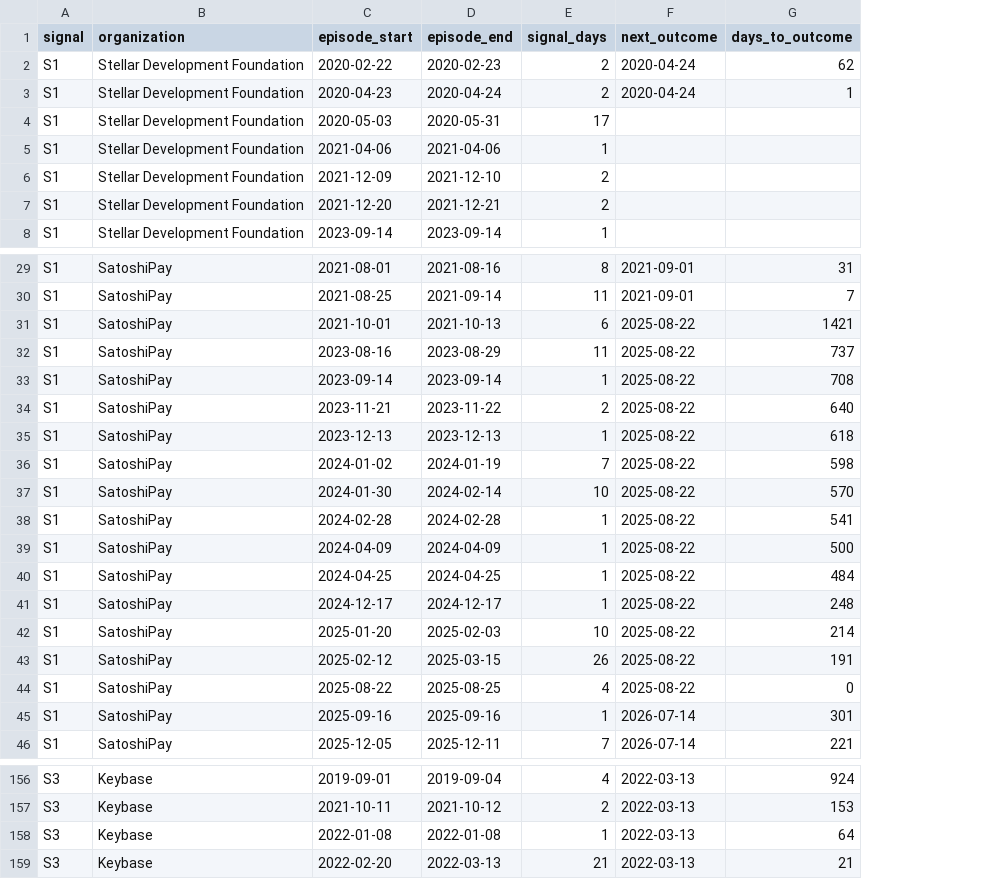
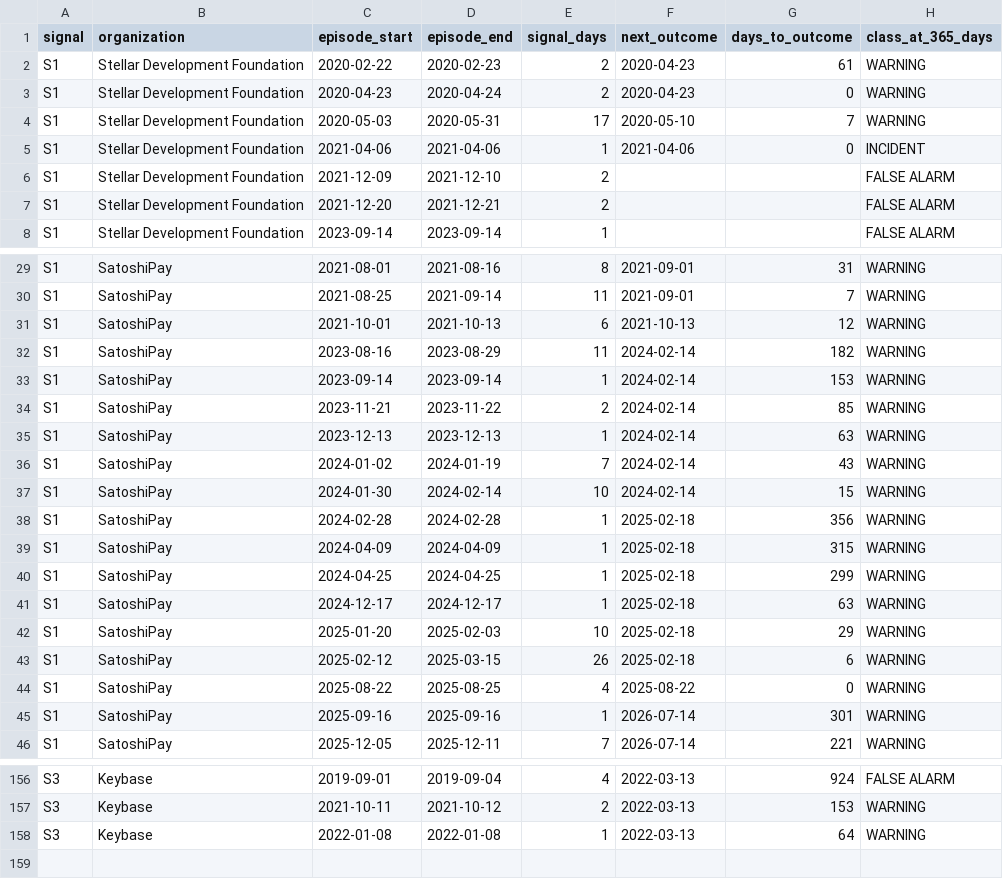
Before and after one commit to lehangan/stellar_scp, a CSV file: sdf_feasibility/availability/episodes.csv, drawn as a sheet; only a part is shown, gaps mark what is left out; removed rows and columns are numbered as before the commit, all else as after; the diff covers the shown part only; the diff names each change by its address in the sheet, - before the commit and + after, or states it on an @@ line.

```diff
--- a/sdf_feasibility/availability/episodes.csv
+++ b/sdf_feasibility/availability/episodes.csv
+column H (class_at_365_days), rows 2-8: WARNING | WARNING | WARNING | INCIDENT | FALSE ALARM | FALSE ALARM | FALSE ALARM; rows 29-46: all WARNING; rows 156-158: FALSE ALARM | WARNING | WARNING
-F2:F3 (next_outcome): 2020-04-24
+F2:F3 (next_outcome): 2020-04-23
-G2 (days_to_outcome): 62
+G2 (days_to_outcome): 61
-G3 (days_to_outcome): 1
+G3 (days_to_outcome): 0
-F4 (next_outcome): (empty)
+F4 (next_outcome): 2020-05-10
-G4 (days_to_outcome): (empty)
+G4 (days_to_outcome): 7
-F5 (next_outcome): (empty)
+F5 (next_outcome): 2021-04-06
-G5 (days_to_outcome): (empty)
+G5 (days_to_outcome): 0
-F31 (next_outcome): 2025-08-22
+F31 (next_outcome): 2021-10-13
-G31 (days_to_outcome): 1421
+G31 (days_to_outcome): 12
-F32:F37 (next_outcome): 2025-08-22
+F32:F37 (next_outcome): 2024-02-14
-G32 (days_to_outcome): 737
+G32 (days_to_outcome): 182
-G33 (days_to_outcome): 708
+G33 (days_to_outcome): 153
-G34 (days_to_outcome): 640
+G34 (days_to_outcome): 85
-G35 (days_to_outcome): 618
+G35 (days_to_outcome): 63
-G36 (days_to_outcome): 598
+G36 (days_to_outcome): 43
-G37 (days_to_outcome): 570
+G37 (days_to_outcome): 15
-F38:F43 (next_outcome): 2025-08-22
+F38:F43 (next_outcome): 2025-02-18
-G38 (days_to_outcome): 541
+G38 (days_to_outcome): 356
-G39 (days_to_outcome): 500
+G39 (days_to_outcome): 315
-G40 (days_to_outcome): 484
+G40 (days_to_outcome): 299
-G41 (days_to_outcome): 248
+G41 (days_to_outcome): 63
-G42 (days_to_outcome): 214
+G42 (days_to_outcome): 29
-G43 (days_to_outcome): 191
+G43 (days_to_outcome): 6
-row 159: S3 | Keybase | 2022-02-20 | 2022-03-13 | 21 | 2022-03-13 | 21
```
Also changed, not shown: 2 added rows, 2 removed rows and 69 edited cells elsewhere in this file, sdf_feasibility/availability/availability_daily.csv, sdf_feasibility/availability/membership.csv, 9 other files.
